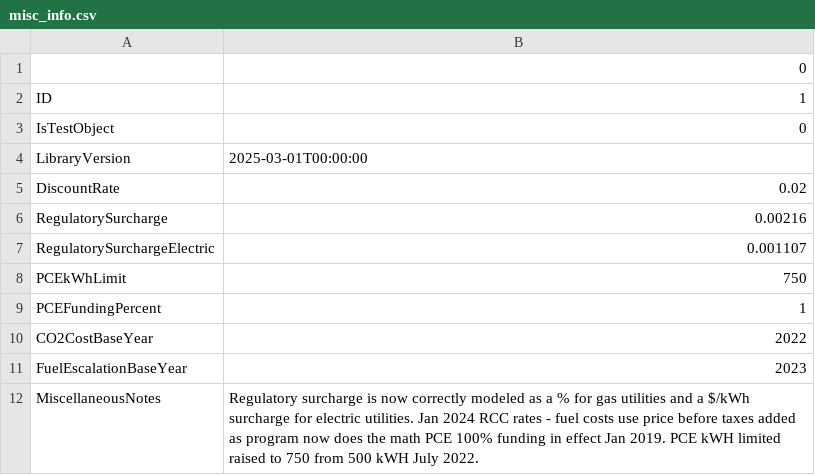
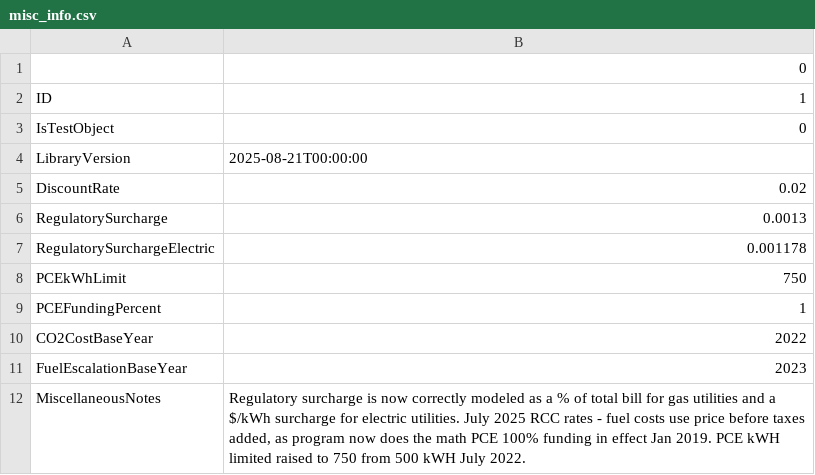
Before and after one commit to alanmitchell/akwlib-export, a CSV file: data/v01/misc_info.csv, drawn as a sheet.

```diff
--- a/data/v01/misc_info.csv
+++ b/data/v01/misc_info.csv
@@ -3,6 +3,6 @@ ID,1
 IsTestObject,0
-LibraryVersion,2025-03-01T00:00:00
+LibraryVersion,2025-08-21T00:00:00
 DiscountRate,0.02
-RegulatorySurcharge,0.00216
-RegulatorySurchargeElectric,0.001107
+RegulatorySurcharge,0.0013
+RegulatorySurchargeElectric,0.001178
 PCEkWhLimit,750
@@ -11,2 +11,2 @@ CO2CostBaseYear,2022
 FuelEscalationBaseYear,2023
-MiscellaneousNotes,Regulatory surcharge is now correctly modeled as a % for gas utilities and a $/kWh surcharge for electric utilities. Jan 2024 RCC rates - fuel costs use price before taxes added as program now does the math   PCE 100% funding in effect Jan 2019. PCE kWH limited raised to 750 from 500 kWH July 2022.
+MiscellaneousNotes,"Regulatory surcharge is now correctly modeled as a % of total bill for gas utilities and a $/kWh surcharge for electric utilities. July 2025 RCC rates - fuel costs use price before taxes added, as program now does the math   PCE 100% funding in effect Jan 2019. PCE kWH limited raised to 750 from 500 kWH July 2022."
```
Also changed, not shown: data/v01/city.csv, data/v01/utility.csv, 5 other files.
